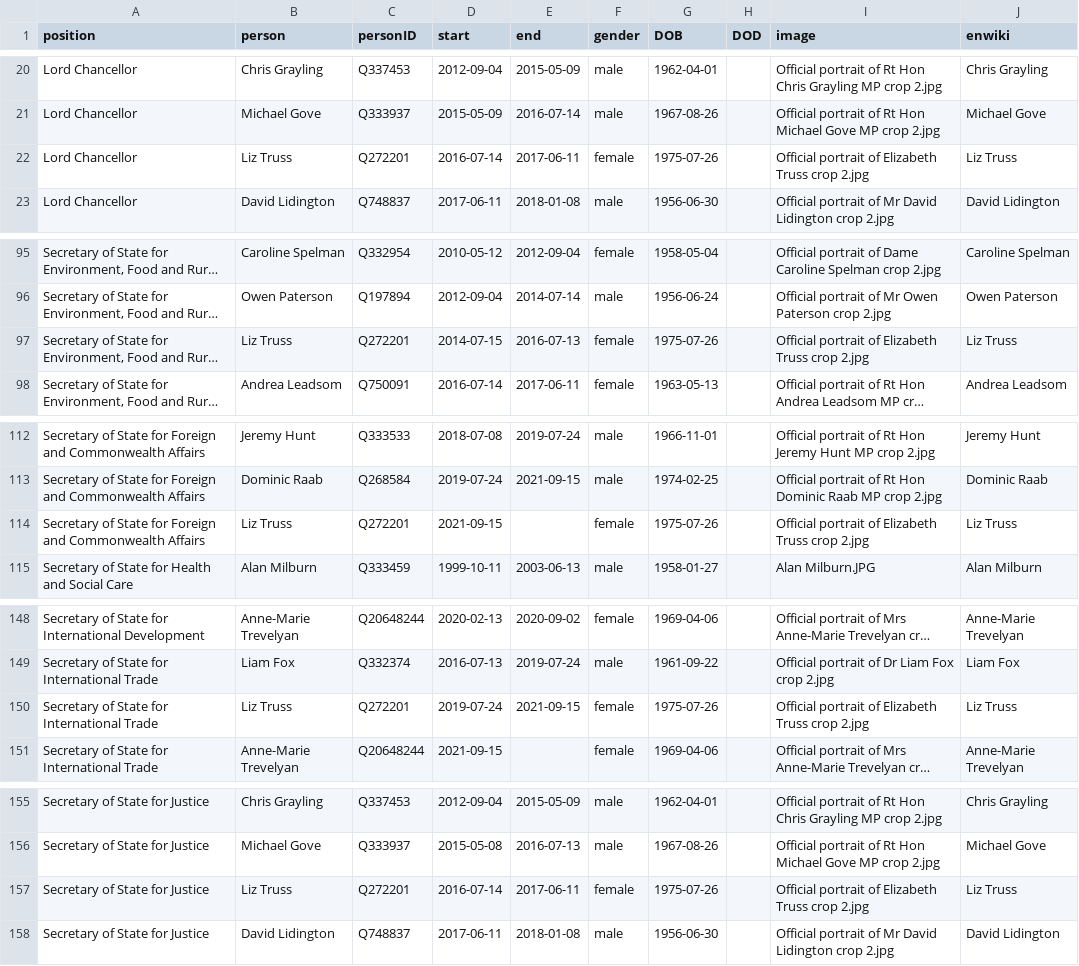
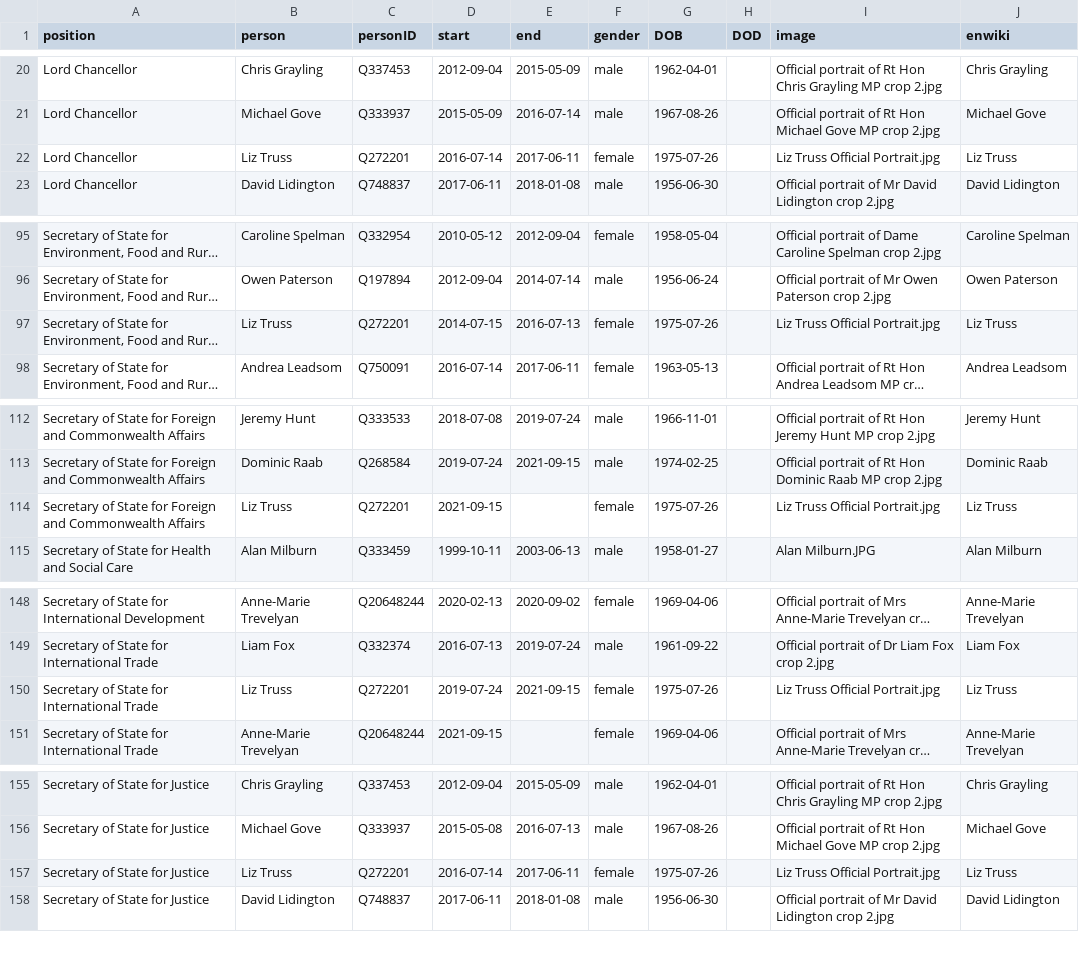
Before and after one commit to every-politician-scrapers/united-kingdom-cabinet, a CSV file: html/holders21.csv, drawn as a sheet; only a part is shown, gaps mark what is left out; long unchanged cells end in …; the diff covers the shown part only; the diff names each change by its address in the sheet, - before the commit and + after, or states it on an @@ line.

```diff
--- a/html/holders21.csv
+++ b/html/holders21.csv
-I22 (image): Official portrait of Elizabeth Truss crop 2.jpg
+I22 (image): Liz Truss Official Portrait.jpg
-I97 (image): Official portrait of Elizabeth Truss crop 2.jpg
+I97 (image): Liz Truss Official Portrait.jpg
-I114 (image): Official portrait of Elizabeth Truss crop 2.jpg
+I114 (image): Liz Truss Official Portrait.jpg
-I150 (image): Official portrait of Elizabeth Truss crop 2.jpg
+I150 (image): Liz Truss Official Portrait.jpg
-I157 (image): Official portrait of Elizabeth Truss crop 2.jpg
+I157 (image): Liz Truss Official Portrait.jpg
```
Also changed, not shown: 2 edited cells elsewhere in this file, html/current.csv, html/legislators.csv.
